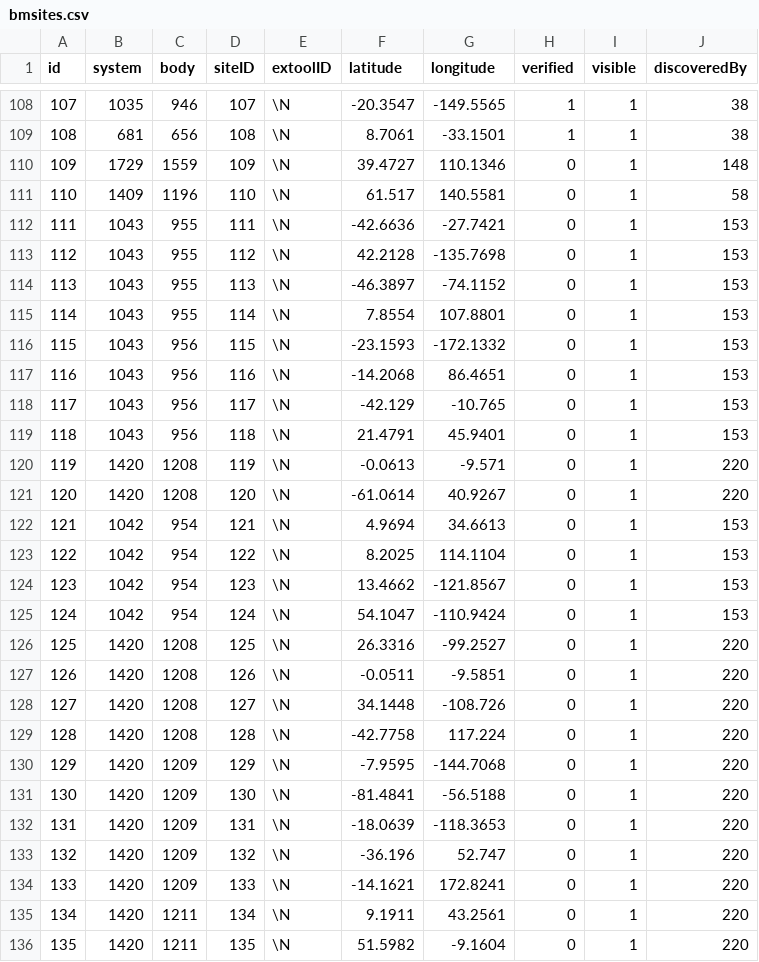
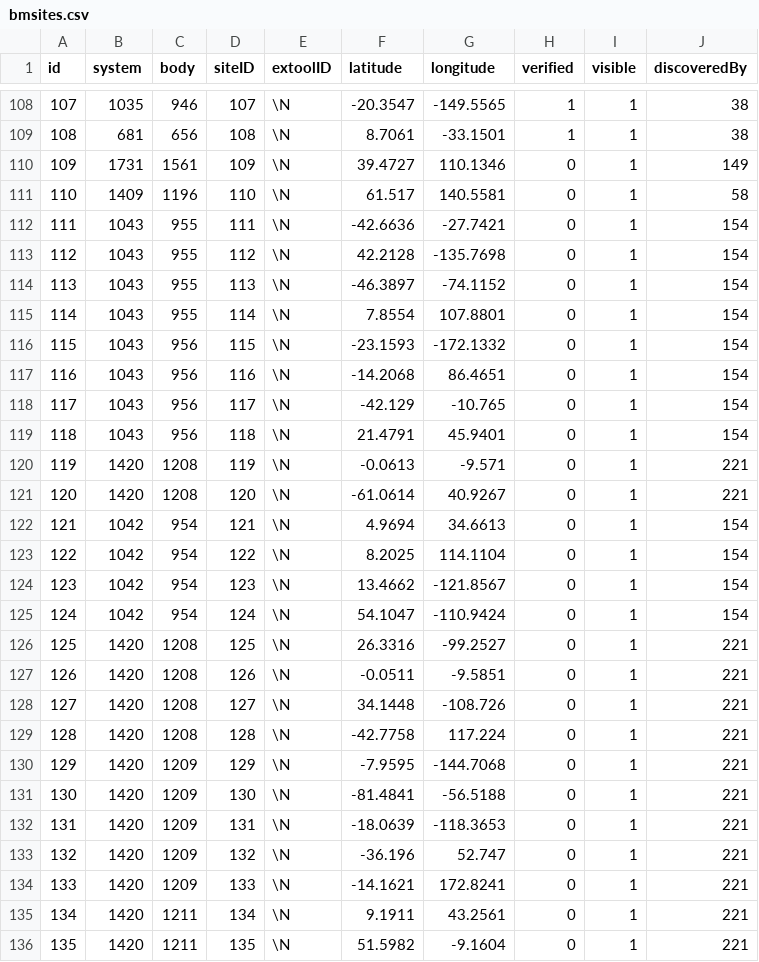
Before and after one commit to canonn-science/CAPIv2-Strapi, a CSV file: seed_files/CSV/exampleData/bmsites.csv, drawn as a sheet; only a part is shown, gaps mark what is left out; the diff covers the shown part only.

```diff
--- a/seed_files/CSV/exampleData/bmsites.csv
+++ b/seed_files/CSV/exampleData/bmsites.csv
@@ -109,28 +109,28 @@ id,system,body,siteID,extoolID,latitude,longitude,verified,visible,discoveredBy
 108,681,656,108,\N,8.7061,-33.1501,1,1,38
-109,1729,1559,109,\N,39.4727,110.1346,0,1,148
+109,1731,1561,109,\N,39.4727,110.1346,0,1,149
 110,1409,1196,110,\N,61.517,140.5581,0,1,58
-111,1043,955,111,\N,-42.6636,-27.7421,0,1,153
-112,1043,955,112,\N,42.2128,-135.7698,0,1,153
-113,1043,955,113,\N,-46.3897,-74.1152,0,1,153
-114,1043,955,114,\N,7.8554,107.8801,0,1,153
-115,1043,956,115,\N,-23.1593,-172.1332,0,1,153
-116,1043,956,116,\N,-14.2068,86.4651,0,1,153
-117,1043,956,117,\N,-42.129,-10.765,0,1,153
-118,1043,956,118,\N,21.4791,45.9401,0,1,153
-119,1420,1208,119,\N,-0.0613,-9.571,0,1,220
-120,1420,1208,120,\N,-61.0614,40.9267,0,1,220
-121,1042,954,121,\N,4.9694,34.6613,0,1,153
-122,1042,954,122,\N,8.2025,114.1104,0,1,153
-123,1042,954,123,\N,13.4662,-121.8567,0,1,153
-124,1042,954,124,\N,54.1047,-110.9424,0,1,153
-125,1420,1208,125,\N,26.3316,-99.2527,0,1,220
-126,1420,1208,126,\N,-0.0511,-9.5851,0,1,220
-127,1420,1208,127,\N,34.1448,-108.726,0,1,220
-128,1420,1208,128,\N,-42.7758,117.224,0,1,220
-129,1420,1209,129,\N,-7.9595,-144.7068,0,1,220
-130,1420,1209,130,\N,-81.4841,-56.5188,0,1,220
-131,1420,1209,131,\N,-18.0639,-118.3653,0,1,220
-132,1420,1209,132,\N,-36.196,52.747,0,1,220
-133,1420,1209,133,\N,-14.1621,172.8241,0,1,220
-134,1420,1211,134,\N,9.1911,43.2561,0,1,220
-135,1420,1211,135,\N,51.5982,-9.1604,0,1,220
+111,1043,955,111,\N,-42.6636,-27.7421,0,1,154
+112,1043,955,112,\N,42.2128,-135.7698,0,1,154
+113,1043,955,113,\N,-46.3897,-74.1152,0,1,154
+114,1043,955,114,\N,7.8554,107.8801,0,1,154
+115,1043,956,115,\N,-23.1593,-172.1332,0,1,154
+116,1043,956,116,\N,-14.2068,86.4651,0,1,154
+117,1043,956,117,\N,-42.129,-10.765,0,1,154
+118,1043,956,118,\N,21.4791,45.9401,0,1,154
+119,1420,1208,119,\N,-0.0613,-9.571,0,1,221
+120,1420,1208,120,\N,-61.0614,40.9267,0,1,221
+121,1042,954,121,\N,4.9694,34.6613,0,1,154
+122,1042,954,122,\N,8.2025,114.1104,0,1,154
+123,1042,954,123,\N,13.4662,-121.8567,0,1,154
+124,1042,954,124,\N,54.1047,-110.9424,0,1,154
+125,1420,1208,125,\N,26.3316,-99.2527,0,1,221
+126,1420,1208,126,\N,-0.0511,-9.5851,0,1,221
+127,1420,1208,127,\N,34.1448,-108.726,0,1,221
+128,1420,1208,128,\N,-42.7758,117.224,0,1,221
+129,1420,1209,129,\N,-7.9595,-144.7068,0,1,221
+130,1420,1209,130,\N,-81.4841,-56.5188,0,1,221
+131,1420,1209,131,\N,-18.0639,-118.3653,0,1,221
+132,1420,1209,132,\N,-36.196,52.747,0,1,221
+133,1420,1209,133,\N,-14.1621,172.8241,0,1,221
+134,1420,1211,134,\N,9.1911,43.2561,0,1,221
+135,1420,1211,135,\N,51.5982,-9.1604,0,1,221
```
Also changed, not shown: 113 edited cells elsewhere in this file, seed_files/CSV/exampleData/bodies.csv, seed_files/CSV/exampleData/btsites.csv, 23 other files.
